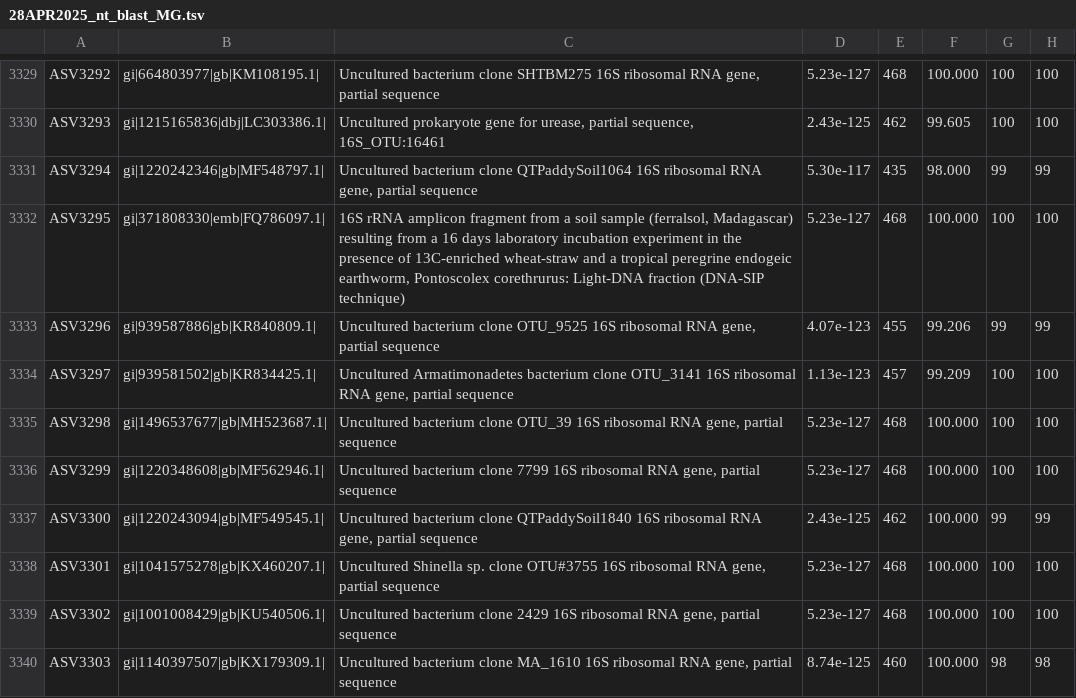
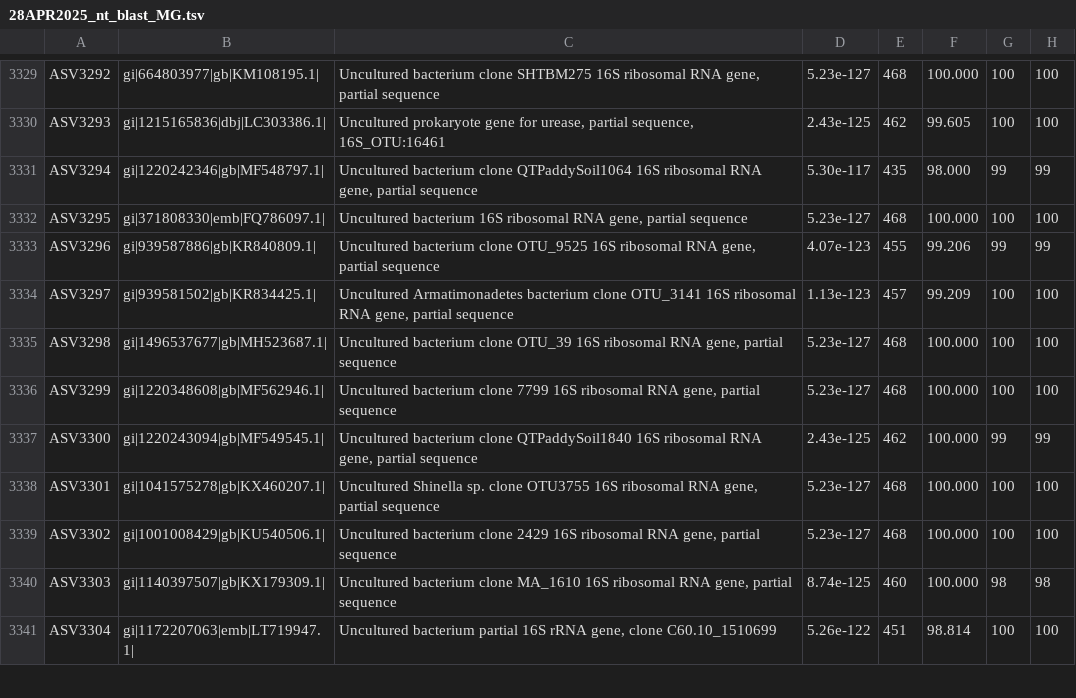
Before and after one commit to Matthewtg75/Cotton-Soil-Micro, a TSV file: Results/blast_results/28APR2025_nt_blast_MG.tsv, drawn as a sheet; only a part is shown, gaps mark what is left out; the shorter side is filled out with more unchanged rows.

Commit message:
blast updated taxonomy

```diff
--- a/Results/blast_results/28APR2025_nt_blast_MG.tsv
+++ b/Results/blast_results/28APR2025_nt_blast_MG.tsv
@@ -3331,3 +3331,3 @@ ASV3293	gi|1215165836|dbj|LC303386.1|	Uncultured prokaryote gene for urease, par
 ASV3294	gi|1220242346|gb|MF548797.1|	Uncultured bacterium clone QTPaddySoil1064 16S ribosomal RNA gene, partial sequence	5.30e-117	435	98.000	99	99
-ASV3295	gi|371808330|emb|FQ786097.1|	16S rRNA amplicon fragment from a soil sample (ferralsol, Madagascar) resulting from a 16 days laboratory incubation experiment in the presence of 13C-enriched wheat-straw and a tropical peregrine endogeic earthworm, Pontoscolex corethrurus: Light-DNA fraction (DNA-SIP technique)	5.23e-127	468	100.000	100	100
+ASV3295	gi|371808330|emb|FQ786097.1|	Uncultured bacterium 16S ribosomal RNA gene, partial sequence	5.23e-127	468	100.000	100	100
 ASV3296	gi|939587886|gb|KR840809.1|	Uncultured bacterium clone OTU_9525 16S ribosomal RNA gene, partial sequence	4.07e-123	455	99.206	99	99
@@ -3337,3 +3337,3 @@ ASV3299	gi|1220348608|gb|MF562946.1|	Uncultured bacterium clone 7799 16S ribosom
 ASV3300	gi|1220243094|gb|MF549545.1|	Uncultured bacterium clone QTPaddySoil1840 16S ribosomal RNA gene, partial sequence	2.43e-125	462	100.000	99	99
-ASV3301	gi|1041575278|gb|KX460207.1|	Uncultured Shinella sp. clone OTU#3755 16S ribosomal RNA gene, partial sequence	5.23e-127	468	100.000	100	100
+ASV3301	gi|1041575278|gb|KX460207.1|	Uncultured Shinella sp. clone OTU3755 16S ribosomal RNA gene, partial sequence	5.23e-127	468	100.000	100	100
 ASV3302	gi|1001008429|gb|KU540506.1|	Uncultured bacterium clone 2429 16S ribosomal RNA gene, partial sequence	5.23e-127	468	100.000	100	100
```
Also changed, not shown: 3 other files.
